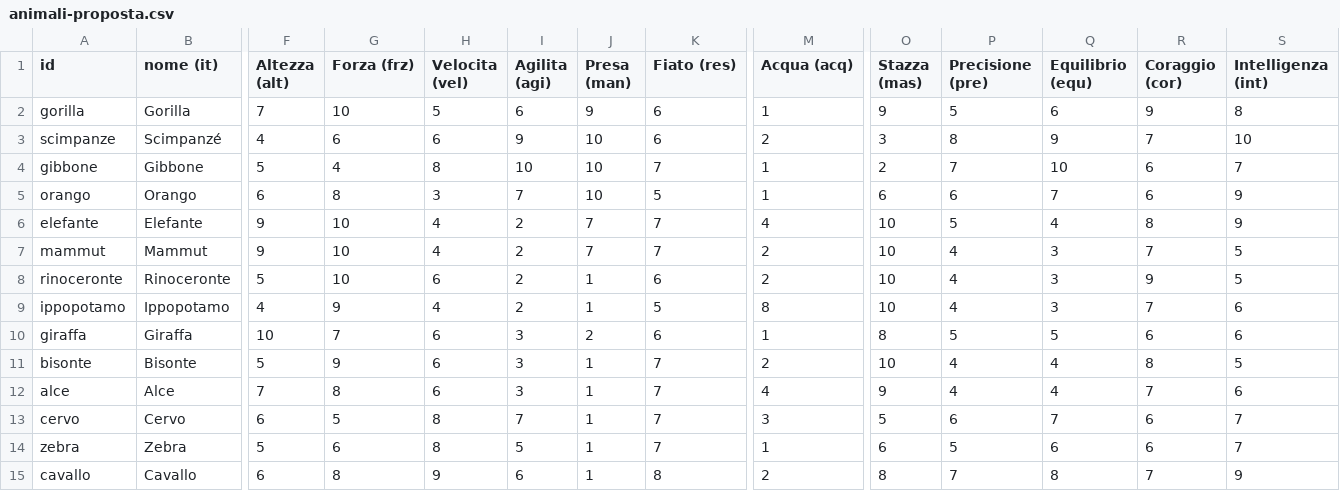
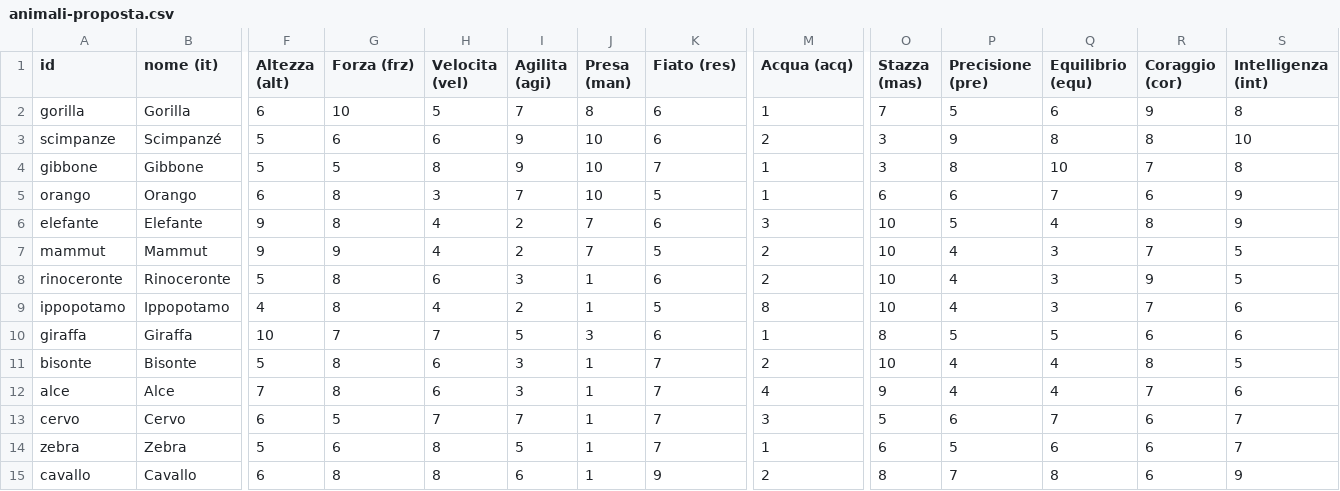
Before and after one commit to gabry128/zoolympics, a CSV file: animali-proposta.csv, drawn as a sheet; only a part is shown, gaps mark what is left out; the diff covers the shown part only; the diff names each change by its address in the sheet, - before the commit and + after, or states it on an @@ line.

```diff
--- a/animali-proposta.csv
+++ b/animali-proposta.csv
-F2 (Altezza (alt)): 7
+F2 (Altezza (alt)): 6
-I2 (Agilita (agi)): 6
+I2 (Agilita (agi)): 7
-J2 (Presa (man)): 9
+J2 (Presa (man)): 8
-O2 (Stazza (mas)): 9
+O2 (Stazza (mas)): 7
-F3 (Altezza (alt)): 4
+F3 (Altezza (alt)): 5
-P3 (Precisione (pre)): 8
+P3 (Precisione (pre)): 9
-Q3 (Equilibrio (equ)): 9
+Q3 (Equilibrio (equ)): 8
-R3 (Coraggio (cor)): 7
+R3 (Coraggio (cor)): 8
-G4 (Forza (frz)): 4
+G4 (Forza (frz)): 5
-I4 (Agilita (agi)): 10
+I4 (Agilita (agi)): 9
-O4 (Stazza (mas)): 2
+O4 (Stazza (mas)): 3
-P4 (Precisione (pre)): 7
+P4 (Precisione (pre)): 8
-R4 (Coraggio (cor)): 6
+R4 (Coraggio (cor)): 7
-S4 (Intelligenza (int)): 7
+S4 (Intelligenza (int)): 8
-G6 (Forza (frz)): 10
+G6 (Forza (frz)): 8
-K6 (Fiato (res)): 7
+K6 (Fiato (res)): 6
-M6 (Acqua (acq)): 4
+M6 (Acqua (acq)): 3
-G7 (Forza (frz)): 10
+G7 (Forza (frz)): 9
-K7 (Fiato (res)): 7
+K7 (Fiato (res)): 5
-G8 (Forza (frz)): 10
+G8 (Forza (frz)): 8
-I8 (Agilita (agi)): 2
+I8 (Agilita (agi)): 3
-G9 (Forza (frz)): 9
+G9 (Forza (frz)): 8
-H10 (Velocita (vel)): 6
+H10 (Velocita (vel)): 7
-I10 (Agilita (agi)): 3
+I10 (Agilita (agi)): 5
-J10 (Presa (man)): 2
+J10 (Presa (man)): 3
-G11 (Forza (frz)): 9
+G11 (Forza (frz)): 8
-H13 (Velocita (vel)): 8
+H13 (Velocita (vel)): 7
-H15 (Velocita (vel)): 9
+H15 (Velocita (vel)): 8
-K15 (Fiato (res)): 8
+K15 (Fiato (res)): 9
-R15 (Coraggio (cor)): 7
+R15 (Coraggio (cor)): 6
```
Also changed, not shown: 94 edited cells elsewhere in this file, gare-regole.csv, 9 other files.
